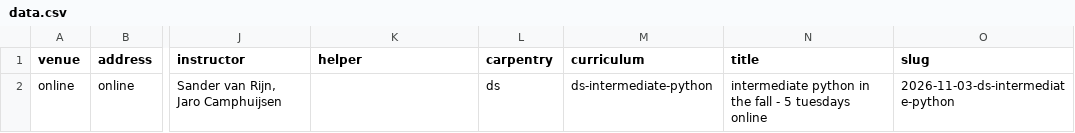
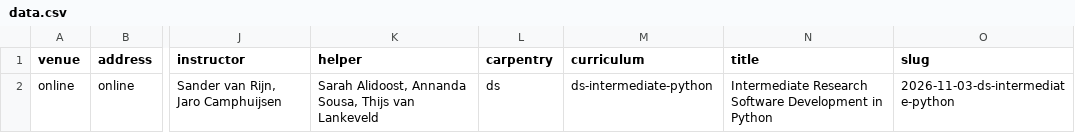
Before and after one commit to esciencecenter-digital-skills/2026-11-03-ds-intermediate-python, a CSV file: _data/data.csv, drawn as a sheet; only a part is shown, gaps mark what is left out; the diff names each change by its address in the sheet, - before the commit and + after, or states it on an @@ line.

Commit message:
Update title and helpers

```diff
--- a/_data/data.csv
+++ b/_data/data.csv
-K2 (helper): (empty)
+K2 (helper): Sarah Alidoost, Annanda Sousa, Thijs van Lankeveld
-N2 (title): intermediate python in the fall - 5 tuesdays online
+N2 (title): Intermediate Research Software Development in Python
```
